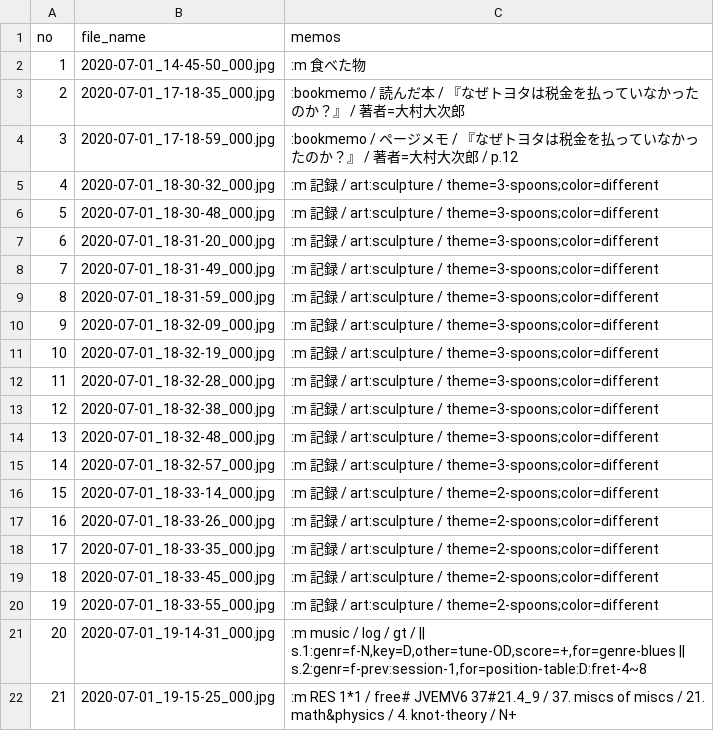
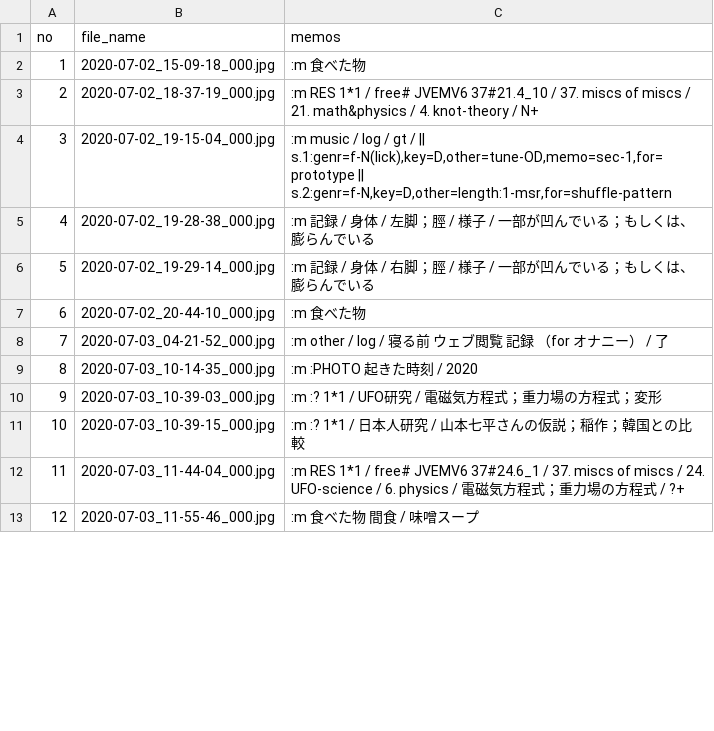
Before and after one commit to iwabuchiken/Cake_IFM11, a CSV file: lib/others/entries.csv, drawn as a sheet; only a part is shown; the diff covers the shown part only.

```diff
--- a/lib/others/entries.csv
+++ b/lib/others/entries.csv
@@ -1,22 +1,13 @@
 no	file_name	memos
-1	2020-07-01_14-45-50_000.jpg	:m 食べた物
-2	2020-07-01_17-18-35_000.jpg	:bookmemo / 読んだ本 / 『なぜトヨタは税金を払っていなかったのか？』 / 著者=大村大次郎
-3	2020-07-01_17-18-59_000.jpg	:bookmemo / ページメモ / 『なぜトヨタは税金を払っていなかったのか？』 / 著者=大村大次郎 / p.12
-4	2020-07-01_18-30-32_000.jpg	:m 記録 / art:sculpture / theme=3-spoons;color=different
-5	2020-07-01_18-30-48_000.jpg	:m 記録 / art:sculpture / theme=3-spoons;color=different
-6	2020-07-01_18-31-20_000.jpg	:m 記録 / art:sculpture / theme=3-spoons;color=different
-7	2020-07-01_18-31-49_000.jpg	:m 記録 / art:sculpture / theme=3-spoons;color=different
-8	2020-07-01_18-31-59_000.jpg	:m 記録 / art:sculpture / theme=3-spoons;color=different
-9	2020-07-01_18-32-09_000.jpg	:m 記録 / art:sculpture / theme=3-spoons;color=different
-10	2020-07-01_18-32-19_000.jpg	:m 記録 / art:sculpture / theme=3-spoons;color=different
-11	2020-07-01_18-32-28_000.jpg	:m 記録 / art:sculpture / theme=3-spoons;color=different
-12	2020-07-01_18-32-38_000.jpg	:m 記録 / art:sculpture / theme=3-spoons;color=different
-13	2020-07-01_18-32-48_000.jpg	:m 記録 / art:sculpture / theme=3-spoons;color=different
-14	2020-07-01_18-32-57_000.jpg	:m 記録 / art:sculpture / theme=3-spoons;color=different
-15	2020-07-01_18-33-14_000.jpg	:m 記録 / art:sculpture / theme=2-spoons;color=different
-16	2020-07-01_18-33-26_000.jpg	:m 記録 / art:sculpture / theme=2-spoons;color=different
-17	2020-07-01_18-33-35_000.jpg	:m 記録 / art:sculpture / theme=2-spoons;color=different
-18	2020-07-01_18-33-45_000.jpg	:m 記録 / art:sculpture / theme=2-spoons;color=different
-19	2020-07-01_18-33-55_000.jpg	:m 記録 / art:sculpture / theme=2-spoons;color=different
-20	2020-07-01_19-14-31_000.jpg	:m music / log / gt / || s.1:genr=f-N,key=D,other=tune-OD,score=+,for=genre-blues || s.2:genr=f-prev:session-1,for=position-table:D:fret-4~8
-21	2020-07-01_19-15-25_000.jpg	:m RES 1*1 / free# JVEMV6 37#21.4_9 / 37. miscs of miscs / 21. math&physics / 4. knot-theory / N+
+1	2020-07-02_15-09-18_000.jpg	:m 食べた物
+2	2020-07-02_18-37-19_000.jpg	:m RES 1*1 / free# JVEMV6 37#21.4_10 / 37. miscs of miscs / 21. math&physics / 4. knot-theory / N+
+3	2020-07-02_19-15-04_000.jpg	:m music / log / gt / || s.1:genr=f-N(lick),key=D,other=tune-OD,memo=sec-1,for=prototype || s.2:genr=f-N,key=D,other=length:1-msr,for=shuffle-pattern
+4	2020-07-02_19-28-38_000.jpg	:m 記録 / 身体 / 左脚；脛 / 様子 / 一部が凹んでいる；もしくは、膨らんでいる
+5	2020-07-02_19-29-14_000.jpg	:m 記録 / 身体 / 右脚；脛 / 様子 / 一部が凹んでいる；もしくは、膨らんでいる
+6	2020-07-02_20-44-10_000.jpg	:m 食べた物
+7	2020-07-03_04-21-52_000.jpg	:m other / log / 寝る前　ウェブ閲覧　記録　（for オナニー） / 了
+8	2020-07-03_10-14-35_000.jpg	:m :PHOTO 起きた時刻 / 2020
+9	2020-07-03_10-39-03_000.jpg	:m :? 1*1 / UFO研究 / 電磁気方程式；重力場の方程式；変形
+10	2020-07-03_10-39-15_000.jpg	:m :? 1*1 / 日本人研究 / 山本七平さんの仮説；稲作；韓国との比較
+11	2020-07-03_11-44-04_000.jpg	:m RES 1*1 / free# JVEMV6 37#24.6_1 / 37. miscs of miscs / 24. UFO-science / 6. physics / 電磁気方程式；重力場の方程式 / ?+
+12	2020-07-03_11-55-46_000.jpg	:m 食べた物　間食 / 味噌スープ
```
Also changed, not shown: 11 removed rows and 8 edited cells elsewhere in this file, 3 other files.
